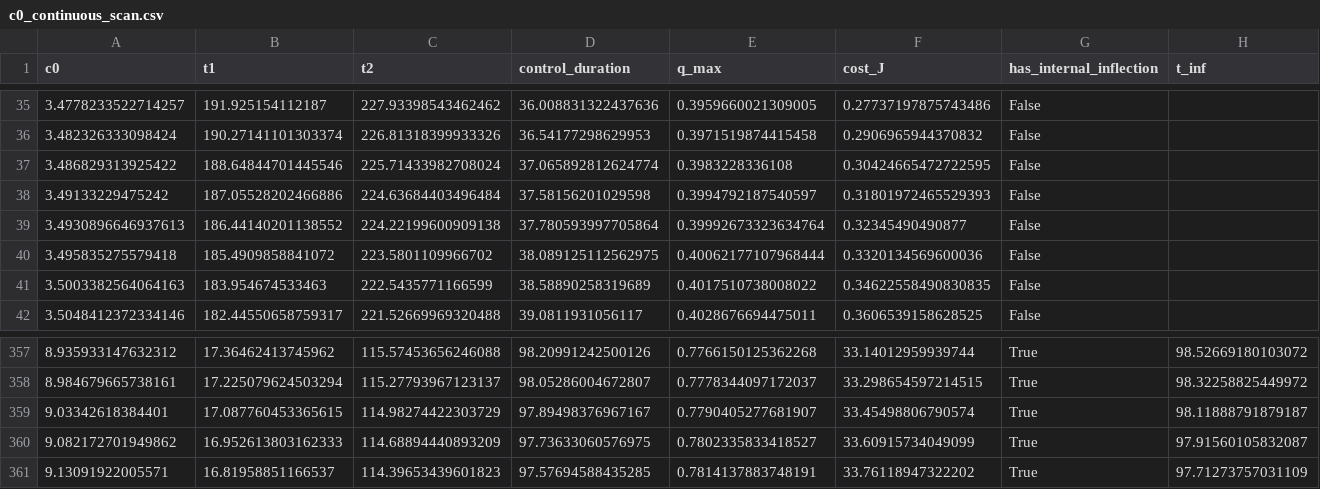
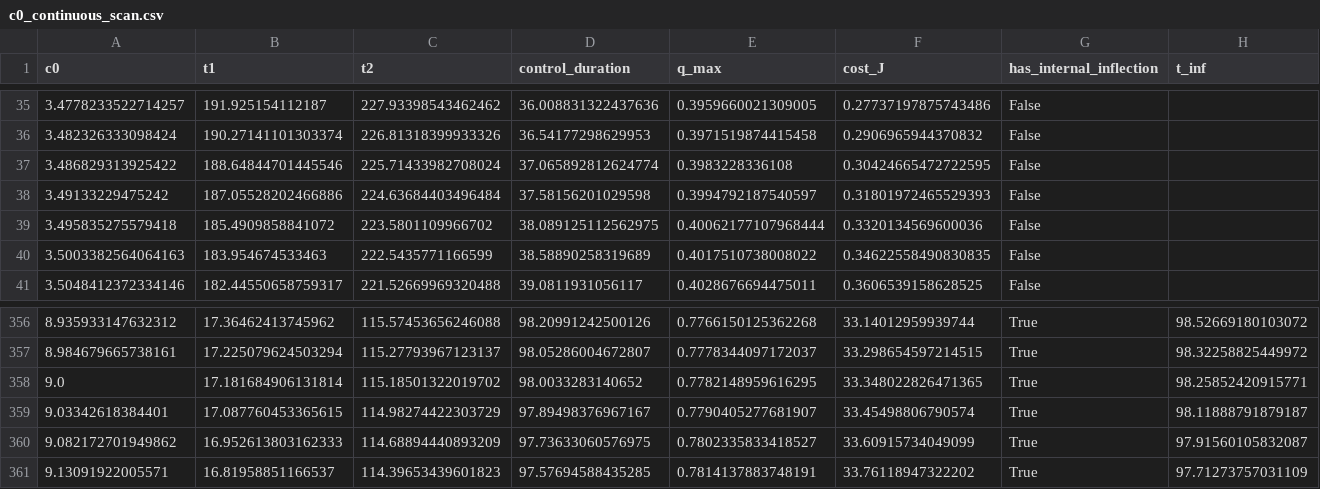
Before and after one commit to cuizhizhong/optimal-threshold-control, a CSV file: c0_sensitivity/outputs/c0_continuous_scan.csv, drawn as a sheet; only a part is shown, gaps mark what is left out; removed rows and columns are numbered as before the commit, all else as after; rows hold the shown columns only; the diff names each change by its address in the sheet, - before the commit and + after, or states it on an @@ line.

```diff
--- a/c0_sensitivity/outputs/c0_continuous_scan.csv
+++ b/c0_sensitivity/outputs/c0_continuous_scan.csv
-row 39: 3.4930896646937613 | 186.44140201138552 | 224.22199600909138 | 37.780593997705864 | 0.39992673323634764 | 0.32345490490877 | False
+row 358: 9.0 | 17.181684906131814 | 115.18501322019702 | 98.0033283140652 | 0.7782148959616295 | 33.348022826471365 | True | 98.25852420915771
```
Also changed, not shown: c0_sensitivity/outputs/c0_representative_summary.csv, 21 other files.
